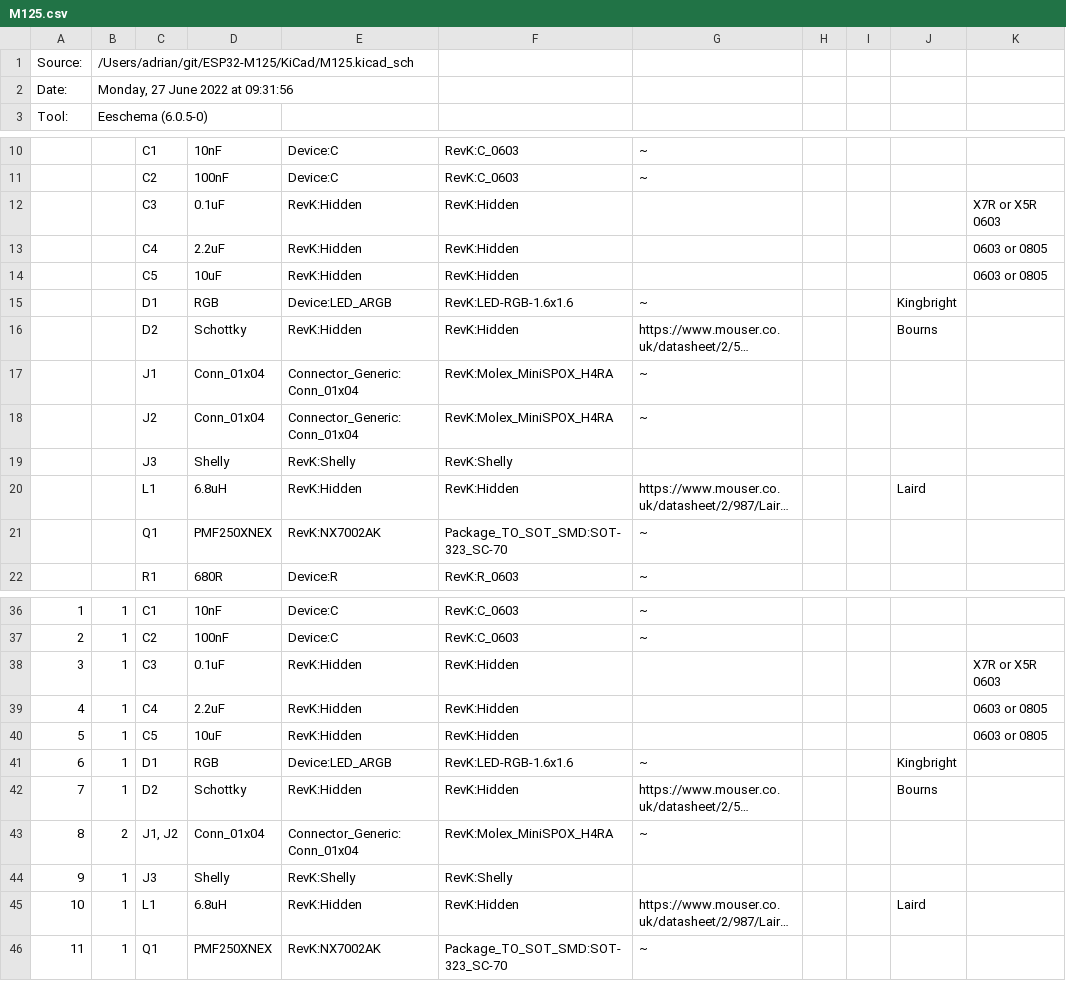
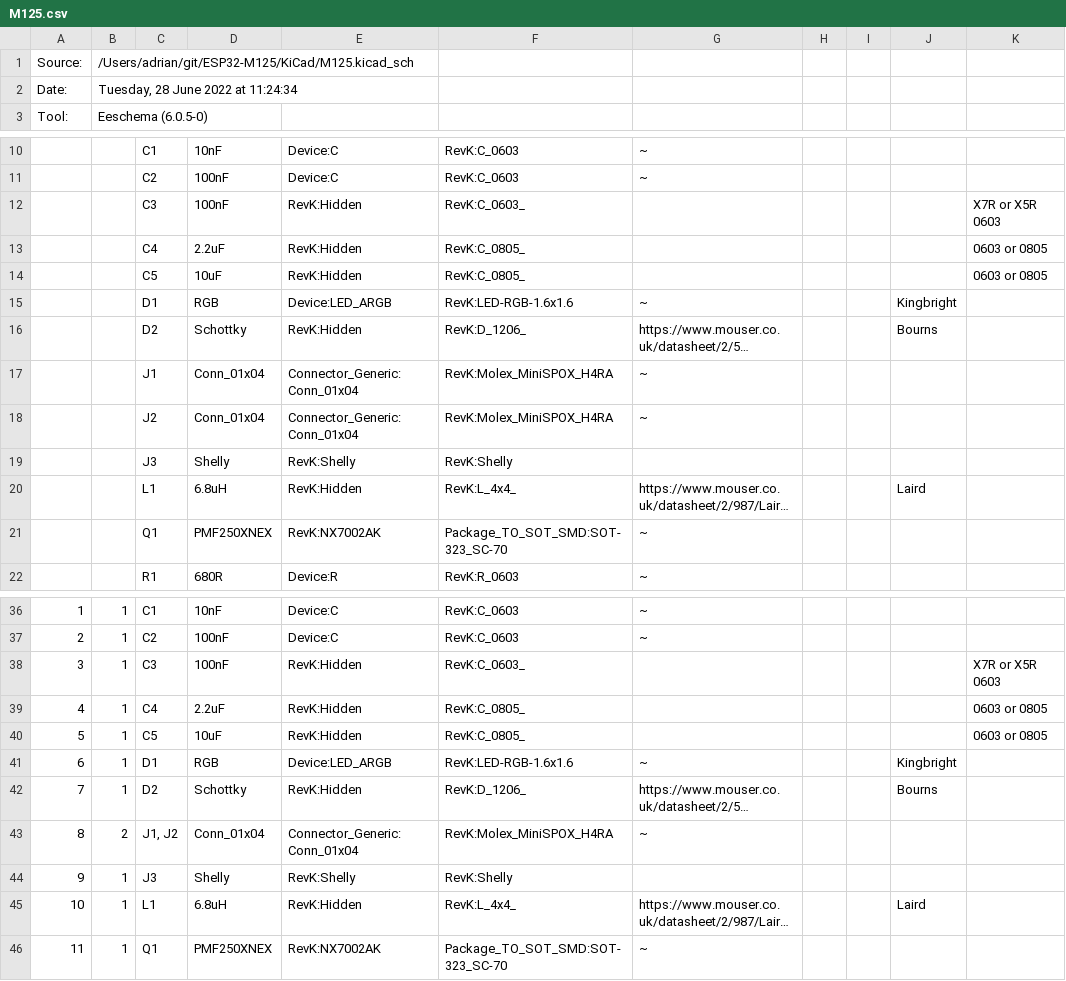
Before and after one commit to revk/ESP32-M125, a CSV file: KiCad/M125.csv, drawn as a sheet; only a part is shown, gaps mark what is left out; long unchanged cells end in …; the diff names each change by its address in the sheet, - before the commit and + after, or states it on an @@ line.

```diff
--- a/KiCad/M125.csv
+++ b/KiCad/M125.csv
-B2: Monday, 27 June 2022 at 09:31:56
+B2: Tuesday, 28 June 2022 at 11:24:34
-D12: 0.1uF
+D12: 100nF
-F12: RevK:Hidden
+F12: RevK:C_0603_
-F13:F14: RevK:Hidden
+F13:F14: RevK:C_0805_
-F16: RevK:Hidden
+F16: RevK:D_1206_
-F20: RevK:Hidden
+F20: RevK:L_4x4_
-D38: 0.1uF
+D38: 100nF
-F38: RevK:Hidden
+F38: RevK:C_0603_
-F39:F40: RevK:Hidden
+F39:F40: RevK:C_0805_
-F42: RevK:Hidden
+F42: RevK:D_1206_
-F45: RevK:Hidden
+F45: RevK:L_4x4_
```
Also changed, not shown: 24 other files.
